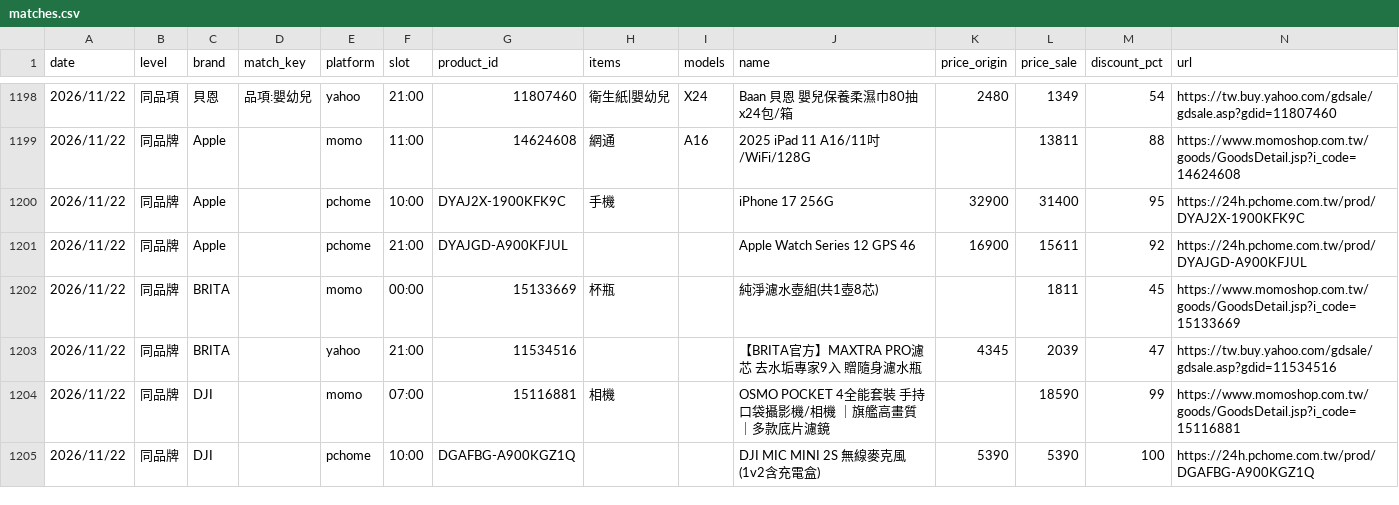
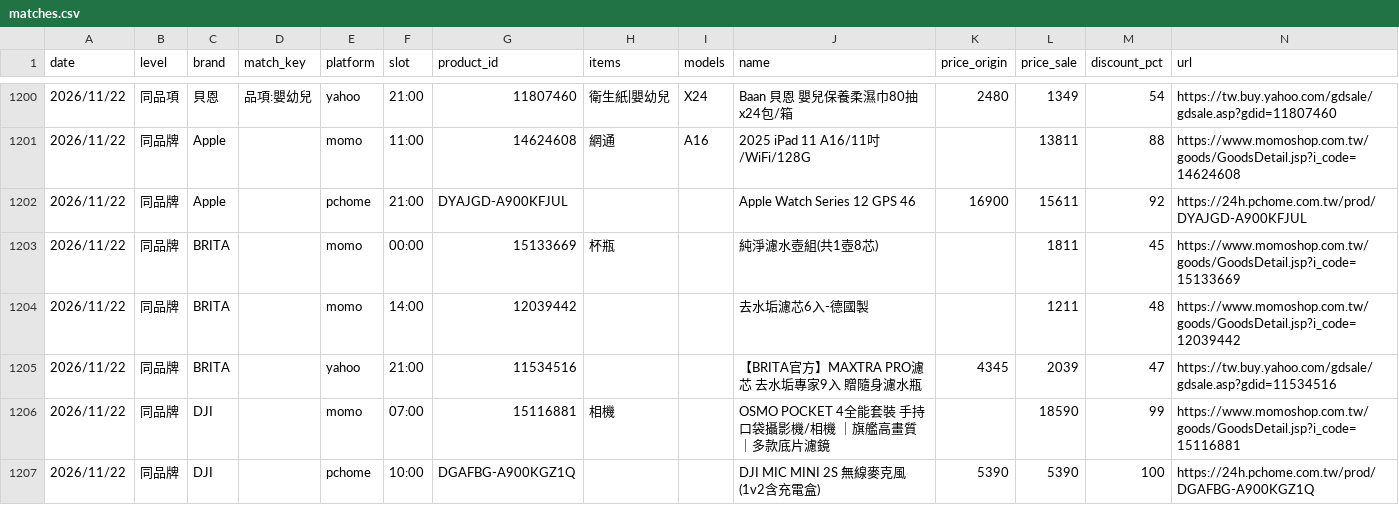
Before and after one commit to jerrycp-lab/momo-sales-monitor, a CSV file: compare/data/matches.csv, drawn as a sheet; only a part is shown, gaps mark what is left out; the diff covers the shown part only.

```diff
--- a/compare/data/matches.csv
+++ b/compare/data/matches.csv
@@ -1199,5 +1201,5 @@
 2026/11/22,同品牌,Apple,,momo,11:00,14624608,網通,A16,2025 iPad 11 A16/11吋/WiFi/128G,,13811,88,https://www.momoshop.com.tw/goods/GoodsDetail.jsp?i_code=14624608
-2026/11/22,同品牌,Apple,,pchome,10:00,DYAJ2X-1900KFK9C,手機,,iPhone 17 256G,32900,31400,95,https://24h.pchome.com.tw/prod/DYAJ2X-1900KFK9C
 2026/11/22,同品牌,Apple,,pchome,21:00,DYAJGD-A900KFJUL,,,Apple Watch Series 12 GPS 46,16900,15611,92,https://24h.pchome.com.tw/prod/DYAJGD-A900KFJUL
 2026/11/22,同品牌,BRITA,,momo,00:00,15133669,杯瓶,,純淨濾水壺組(共1壺8芯),,1811,45,https://www.momoshop.com.tw/goods/GoodsDetail.jsp?i_code=15133669
+2026/11/22,同品牌,BRITA,,momo,14:00,12039442,,,去水垢濾芯6入-德國製,,1211,48,https://www.momoshop.com.tw/goods/GoodsDetail.jsp?i_code=12039442
 2026/11/22,同品牌,BRITA,,yahoo,21:00,11534516,,,【BRITA官方】MAXTRA PRO濾芯 去水垢專家9入 贈隨身濾水瓶,4345,2039,47,https://tw.buy.yahoo.com/gdsale/gdsale.asp?gdid=11534516
```
Also changed, not shown: 11 added rows and 2 edited cells elsewhere in this file, compare/data/pchome_results.csv, compare/data/unknown_brands.csv, 1 other file.
